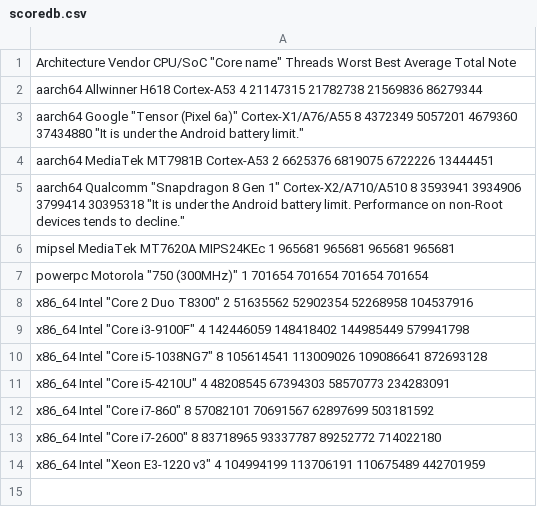
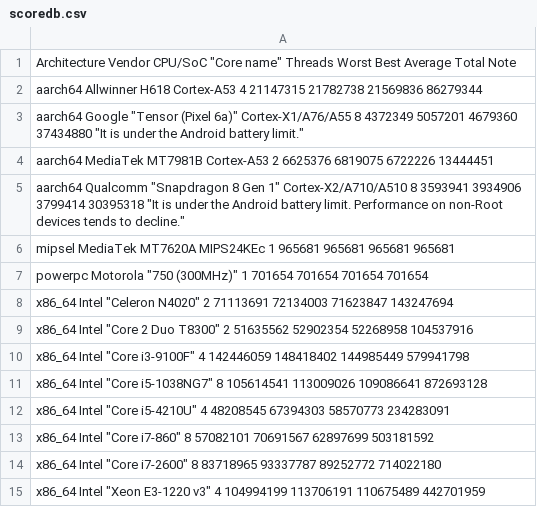
Before and after one commit to TranslucentFoxHuman/AhoBench, a CSV file: scoredb.csv, drawn as a sheet.

Commit message:
Added score of Intel Celeron N4020

```diff
--- a/scoredb.csv
+++ b/scoredb.csv
@@ -7,2 +7,3 @@ mipsel MediaTek MT7620A MIPS24KEc 1 965681 965681 965681 965681
 powerpc Motorola "750 (300MHz)"  1 701654 701654 701654 701654
+x86_64 Intel "Celeron N4020"  2 71113691 72134003 71623847 143247694
 x86_64 Intel "Core 2 Duo T8300"  2 51635562 52902354 52268958 104537916
```
